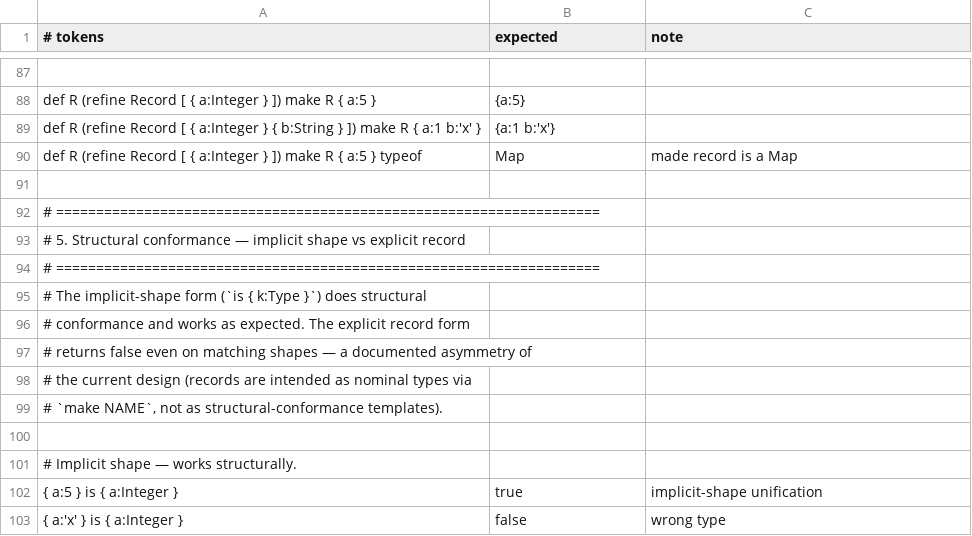
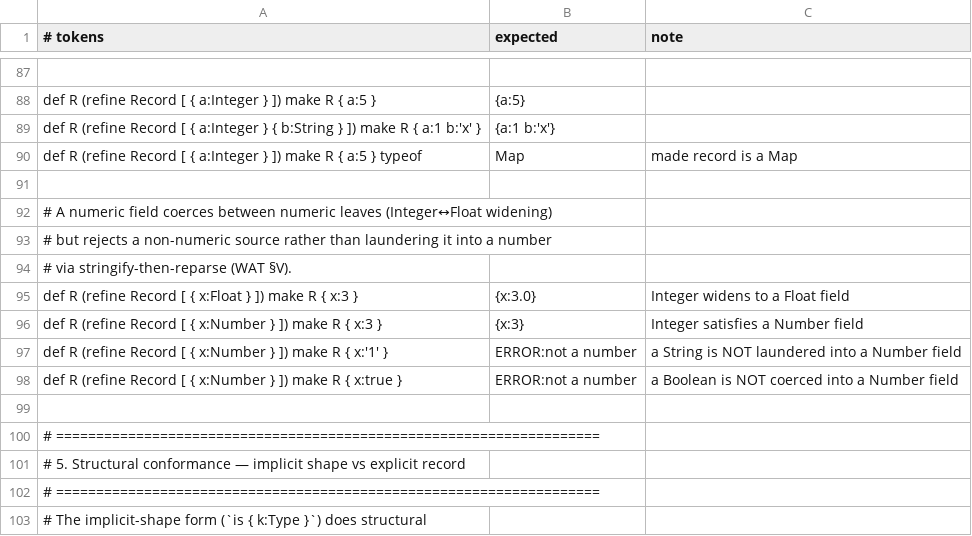
Before and after one commit to aql-lang/aql, a TSV file: lang/spec/record.tsv, drawn as a sheet; only a part is shown, gaps mark what is left out; the shorter side is filled out with more unchanged rows; the diff names each change by its address in the sheet, - before the commit and + after, or states it on an @@ line.

```diff
--- a/lang/spec/record.tsv
+++ b/lang/spec/record.tsv
+row 92: # A numeric field coerces between numeric leaves (Integer↔Float widening)
+row 93: # but rejects a non-numeric source rather than laundering it into a number
+row 94: # via stringify-then-reparse (WAT §V).
+row 95: def R (refine Record [ { x:Float } ]) make R { x:3 } | {x:3.0} | Integer widens to a Float field
+row 96: def R (refine Record [ { x:Number } ]) make R { x:3 } | {x:3} | Integer satisfies a Number field
+row 97: def R (refine Record [ { x:Number } ]) make R { x:'1' } | ERROR:not a number | a String is NOT laundered into a Number field
+row 98: def R (refine Record [ { x:Number } ]) make R { x:true } | ERROR:not a number | a Boolean is NOT coerced into a Number field
+row 99: (empty)
```
Also changed, not shown: lang/spec/control.tsv, 11 other files.
